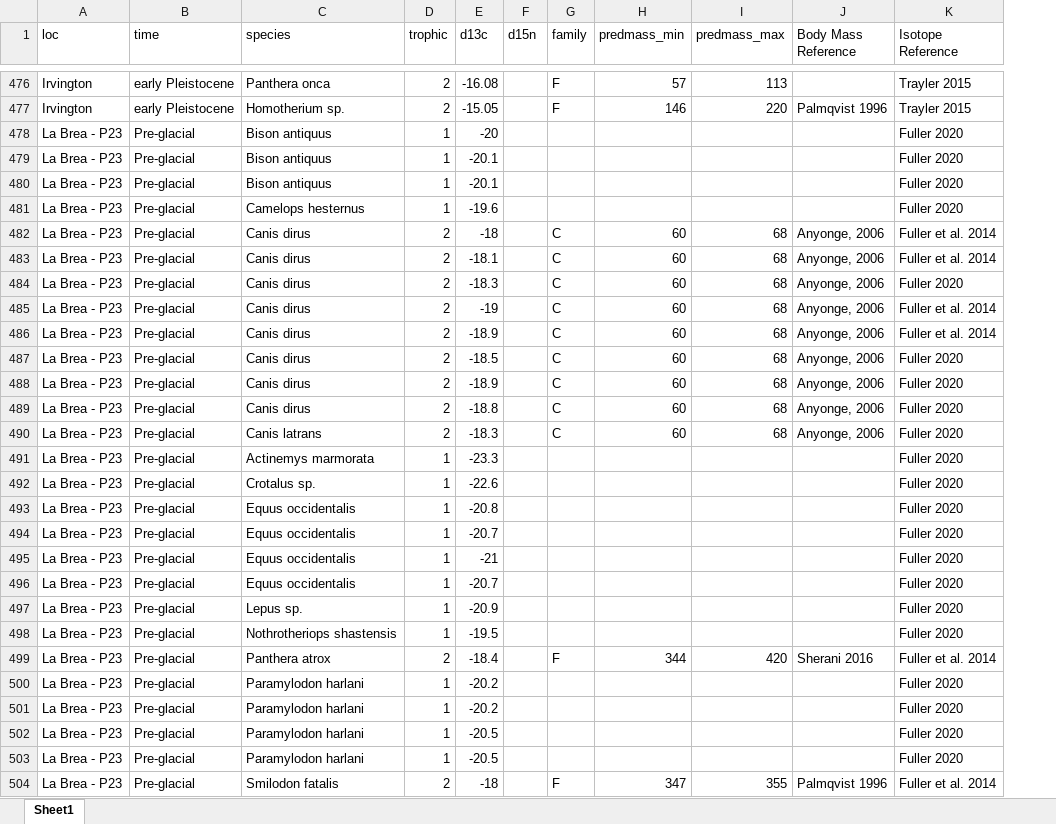
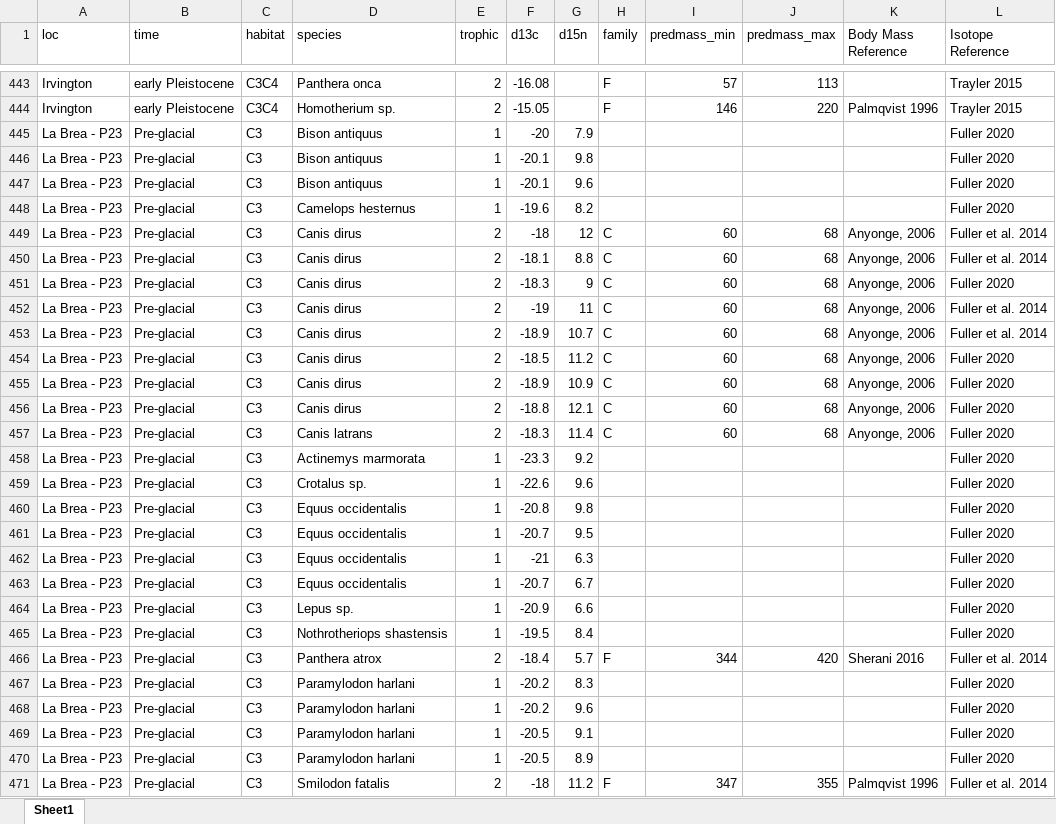
Before and after one commit to jdyeakel/2024_PredSizeDiet, an Excel workbook: data/mammalian_isotopes_all.xlsx, sheet Sheet1, drawn as a sheet; only a part is shown, gaps mark what is left out; values as stored, in another font and other column widths than the file's, no borders; addresses are those after the commit; the diff covers the shown part only; the diff names each change by its address in the sheet, - before the commit and + after, or states it on an @@ line.

```diff
--- a/data/mammalian_isotopes_all.xlsx (sheet Sheet1)
+++ b/data/mammalian_isotopes_all.xlsx (sheet Sheet1)
+column C (habitat), rows 443-471: C3C4 | C3C4 | C3 | C3 | C3 | C3 | C3 | C3 | C3 | C3 | C3 | C3 | C3 | C3 | C3 | C3 | C3 | C3 | C3 | C3 | C3 | C3 | C3 | C3 | C3 | C3 | C3 | C3 | C3
-G445 (d15n): (empty)
+G445 (d15n): 7.9
-G446 (d15n): (empty)
+G446 (d15n): 9.8
-G447 (d15n): (empty)
+G447 (d15n): 9.6
-G448 (d15n): (empty)
+G448 (d15n): 8.2
-G449 (d15n): (empty)
+G449 (d15n): 12
-G450 (d15n): (empty)
+G450 (d15n): 8.8
-G451 (d15n): (empty)
+G451 (d15n): 9
-G452 (d15n): (empty)
+G452 (d15n): 11
-G453 (d15n): (empty)
+G453 (d15n): 10.7
-G454 (d15n): (empty)
+G454 (d15n): 11.2
-G455 (d15n): (empty)
+G455 (d15n): 10.9
-G456 (d15n): (empty)
+G456 (d15n): 12.1
-G457 (d15n): (empty)
+G457 (d15n): 11.4
-G458 (d15n): (empty)
+G458 (d15n): 9.2
-G459 (d15n): (empty)
+G459 (d15n): 9.6
-G460 (d15n): (empty)
+G460 (d15n): 9.8
-G461 (d15n): (empty)
+G461 (d15n): 9.5
-G462 (d15n): (empty)
+G462 (d15n): 6.3
-G463 (d15n): (empty)
+G463 (d15n): 6.7
-G464 (d15n): (empty)
+G464 (d15n): 6.6
-G465 (d15n): (empty)
+G465 (d15n): 8.4
-G466 (d15n): (empty)
+G466 (d15n): 5.7
-G467 (d15n): (empty)
+G467 (d15n): 8.3
-G468 (d15n): (empty)
+G468 (d15n): 9.6
-G469 (d15n): (empty)
+G469 (d15n): 9.1
-G470 (d15n): (empty)
+G470 (d15n): 8.9
-G471 (d15n): (empty)
+G471 (d15n): 11.2
```
Also changed, not shown: 33 removed rows and 148 edited cells elsewhere in this sheet, 8 other files.
